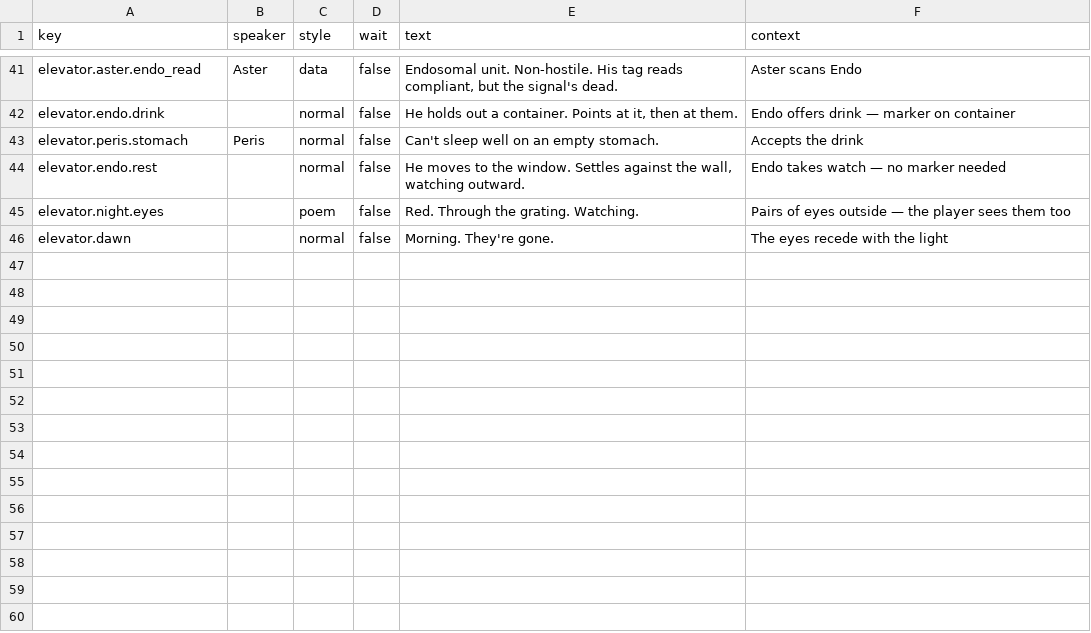
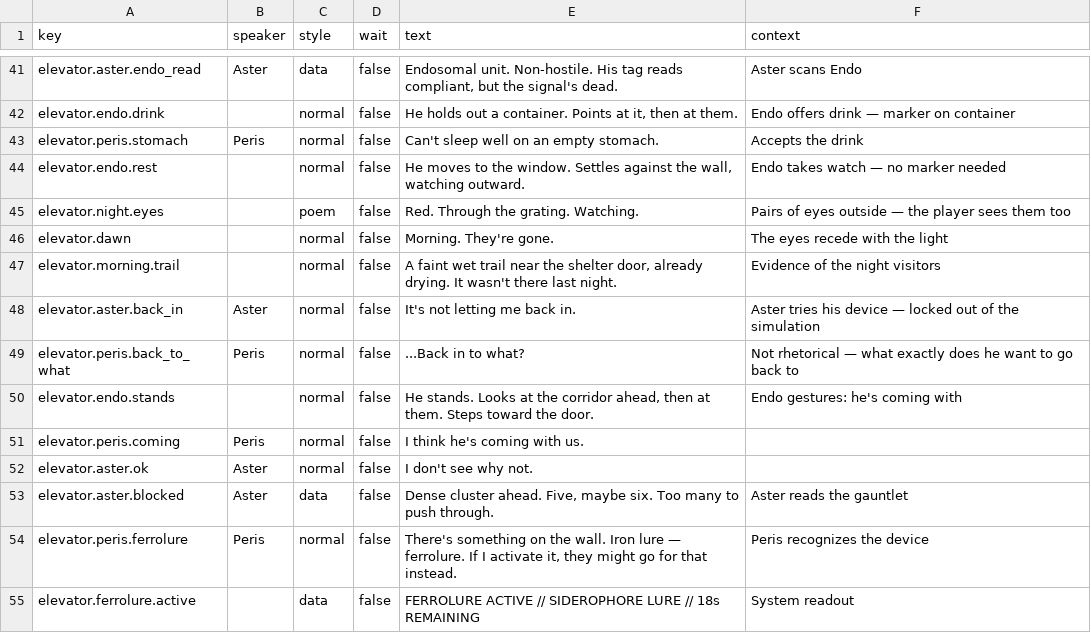
Before and after one commit to MyStarrySpace/ToRustAsWeFall, a CSV file: to-rust-as-we-fall/data/dialogue/en/elevator.csv, drawn as a sheet; only a part is shown, gaps mark what is left out.

Commit message:
ferrolure gauntlet: morning dialogue, Endo joins, lure-and-run chunk
Morning: wet trail at door, Aster tries to go back ("It's not letting
me back in"), Peris questions it, Endo stands and gestures to come.

Gauntlet chunk: 5 enemies block the corridor. Ferrolure interactable
(Peris only, 1s dwell) lures all enemies for 18s. Enemies lose player
targets while lure active, walk toward ferrolure position. Player runs
around. Lure expires, enemies re-target. Position-gated exit.

8 tests: ferrolure mesh exists, 5 enemies spawn, enemies target
players initially, lure activates, enemies lose targets, enemies move
toward lure, lure expires, enemies re-target players.

```diff
--- a/to-rust-as-we-fall/data/dialogue/en/elevator.csv
+++ b/to-rust-as-we-fall/data/dialogue/en/elevator.csv
@@ -46 +46,10 @@ elevator.night.eyes,,poem,false,Red. Through the grating. Watching.,Pairs of eye
 elevator.dawn,,normal,false,"Morning. They're gone.",The eyes recede with the light
+elevator.morning.trail,,normal,false,"A faint wet trail near the shelter door, already drying. It wasn't there last night.",Evidence of the night visitors
+elevator.aster.back_in,Aster,normal,false,It's not letting me back in.,Aster tries his device — locked out of the simulation
+elevator.peris.back_to_what,Peris,normal,false,...Back in to what?,Not rhetorical — what exactly does he want to go back to
+elevator.endo.stands,,normal,false,"He stands. Looks at the corridor ahead, then at them. Steps toward the door.",Endo gestures: he's coming with
+elevator.peris.coming,Peris,normal,false,I think he's coming with us.,
+elevator.aster.ok,Aster,normal,false,I don't see why not.,
+elevator.aster.blocked,Aster,data,false,"Dense cluster ahead. Five, maybe six. Too many to push through.",Aster reads the gauntlet
+elevator.peris.ferrolure,Peris,normal,false,"There's something on the wall. Iron lure — ferrolure. If I activate it, they might go for that instead.",Peris recognizes the device
+elevator.ferrolure.active,,data,false,FERROLURE ACTIVE  //  SIDEROPHORE LURE  //  18s REMAINING,System readout
```
Also changed, not shown: 2 other files.
